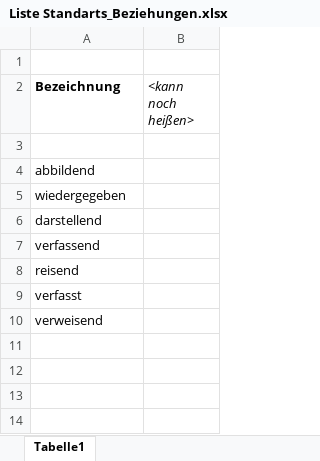
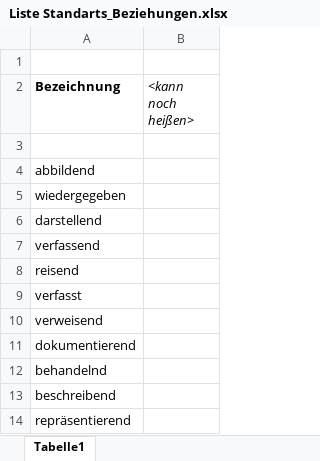
Before and after one commit to acady/geymueller, an Excel workbook: data/christoph/Liste Standarts_Beziehungen.xlsx, sheet Tabelle1, drawn as a sheet; values as stored, in another font and other column widths than the file's, no borders; the diff names each change by its address in the sheet, - before the commit and + after, or states it on an @@ line.

```diff
--- a/data/christoph/Liste Standarts_Beziehungen.xlsx (sheet Tabelle1)
+++ b/data/christoph/Liste Standarts_Beziehungen.xlsx (sheet Tabelle1)
+row 11: dokumentierend
+row 12: behandelnd
+row 13: beschreibend
+row 14: repräsentierend
```
Also changed, not shown: data/christoph/Intvent_final_0.xlsx, data/christoph/Liste Standart_OGND.xlsx, 12 other files.
